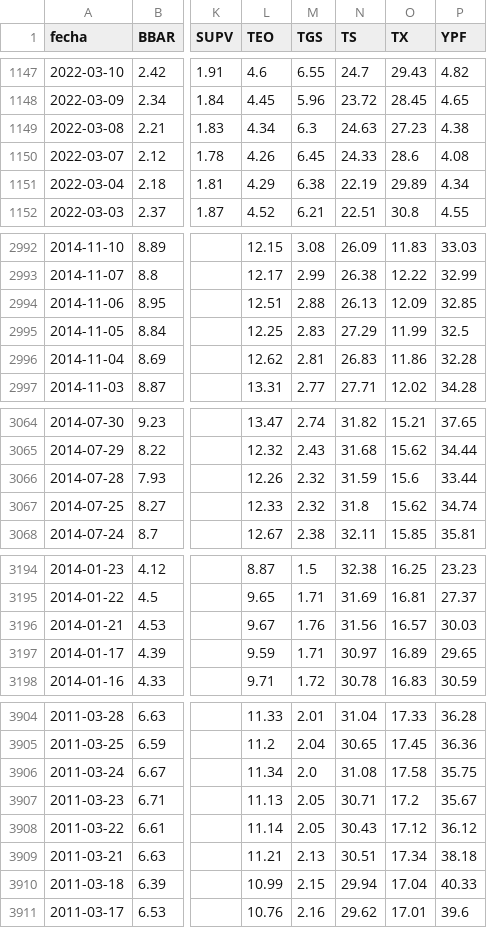
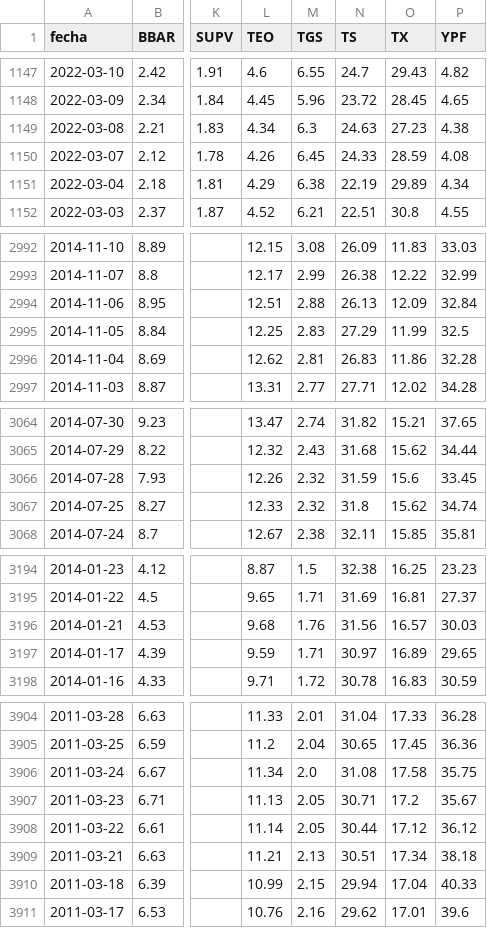
Before and after one commit to jesusrobles824/Automatizacion-descarga-bases-de-datos-Python, a CSV file: ADRs_Precios.csv, drawn as a sheet; only a part is shown, gaps mark what is left out; the diff covers the shown part only; the diff names each change by its address in the sheet, - before the commit and + after, or states it on an @@ line.

```diff
--- a/ADRs_Precios.csv
+++ b/ADRs_Precios.csv
-O1150 (TX): 28.6
+O1150 (TX): 28.59
-P2994 (YPF): 32.85
+P2994 (YPF): 32.84
-P3066 (YPF): 33.44
+P3066 (YPF): 33.45
-L3196 (TEO): 9.67
+L3196 (TEO): 9.68
-N3908 (TS): 30.43
+N3908 (TS): 30.44
```
Also changed, not shown: 2 edited cells elsewhere in this file, ADRs_variacion_porcentual_diaria.csv.
